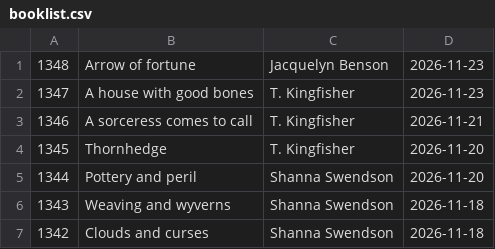
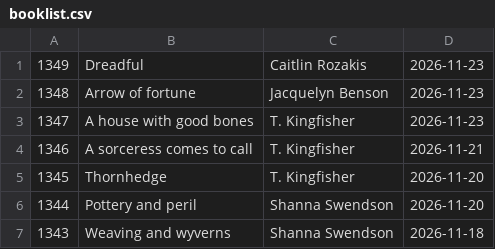
Before and after one commit to talopine/Gloomy-Octopus-Blog, a CSV file: content/pages/booklist/booklist.csv, drawn as a sheet; only a part is shown; the shorter side is filled out with more unchanged rows; the diff names each change by its address in the sheet, - before the commit and + after, or states it on an @@ line.

Commit message:
Update booklist.csv

```diff
--- a/content/pages/booklist/booklist.csv
+++ b/content/pages/booklist/booklist.csv
+row 1: 1349 | Dreadful | Caitlin Rozakis | 2026-11-23
```
